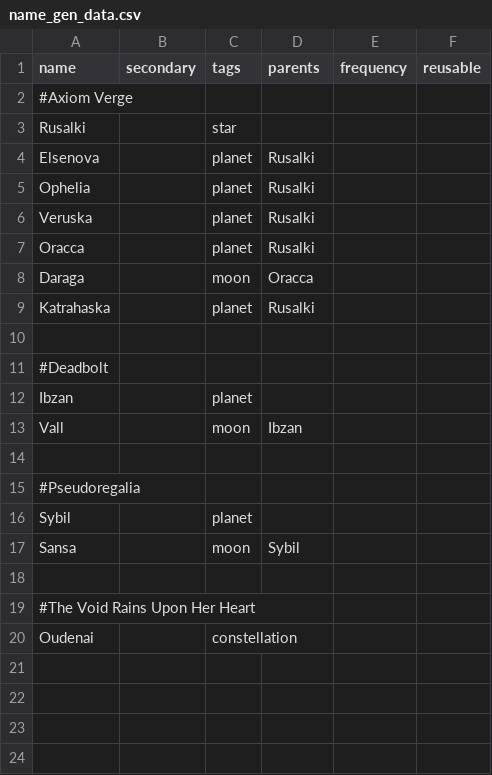
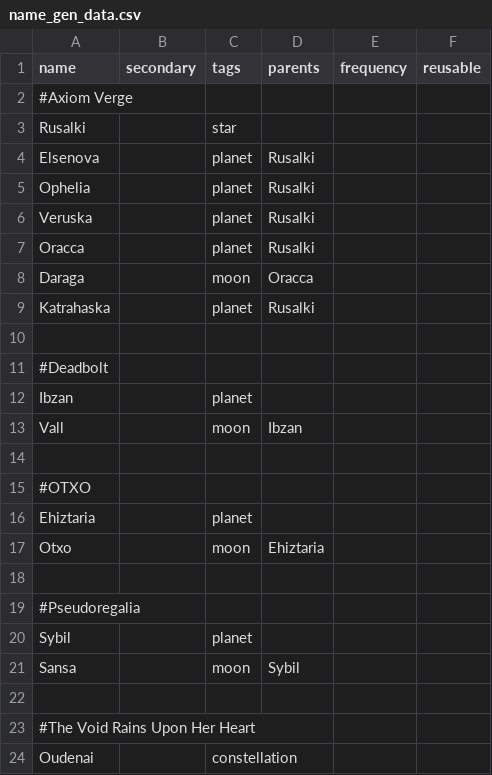
Before and after one commit to JamesTripleQ/Unknown-Skies, a CSV file: data/campaign/procgen/name_gen_data.csv, drawn as a sheet; the diff names each change by its address in the sheet, - before the commit and + after, or states it on an @@ line.

```diff
--- a/data/campaign/procgen/name_gen_data.csv
+++ b/data/campaign/procgen/name_gen_data.csv
+row 15: #OTXO
+row 16: Ehiztaria |  | planet
+row 17: Otxo |  | moon | Ehiztaria
+row 18: (empty)
```
Also changed, not shown: 11 other files.
